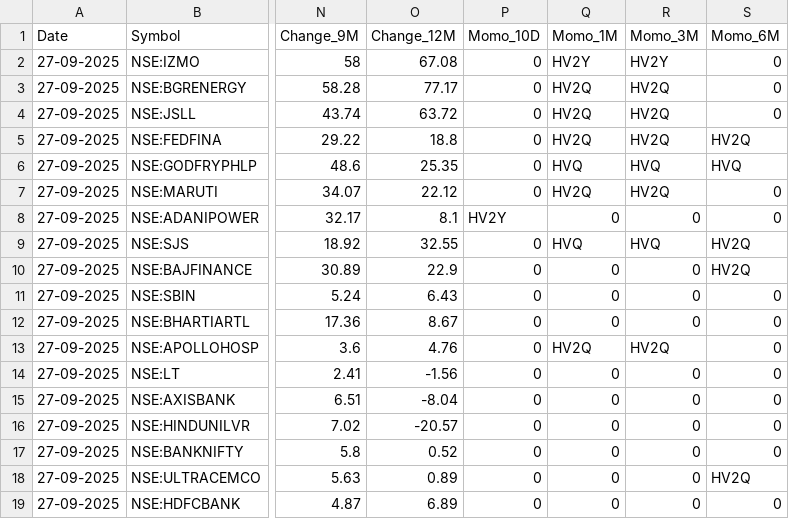
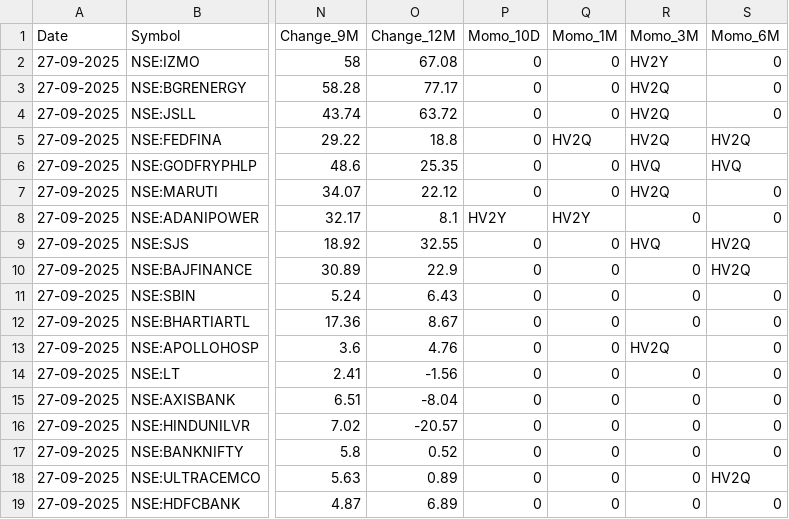
Before and after one commit to tanejahimanshu/Trading, a CSV file: 2025-09-27-nse_stocks_rs.csv, drawn as a sheet; only a part is shown, gaps mark what is left out; the diff names each change by its address in the sheet, - before the commit and + after, or states it on an @@ line.

Commit message:
data: 2025-09-27-nse_stocks_rs.csv

```diff
--- a/2025-09-27-nse_stocks_rs.csv
+++ b/2025-09-27-nse_stocks_rs.csv
-Q2 (Momo_1M): HV2Y
+Q2 (Momo_1M): 0
-Q3:Q4 (Momo_1M): HV2Q
+Q3:Q4 (Momo_1M): 0
-Q6 (Momo_1M): HVQ
+Q6 (Momo_1M): 0
-Q7 (Momo_1M): HV2Q
+Q7 (Momo_1M): 0
-Q8 (Momo_1M): 0
+Q8 (Momo_1M): HV2Y
-Q9 (Momo_1M): HVQ
+Q9 (Momo_1M): 0
-Q13 (Momo_1M): HV2Q
+Q13 (Momo_1M): 0
```
